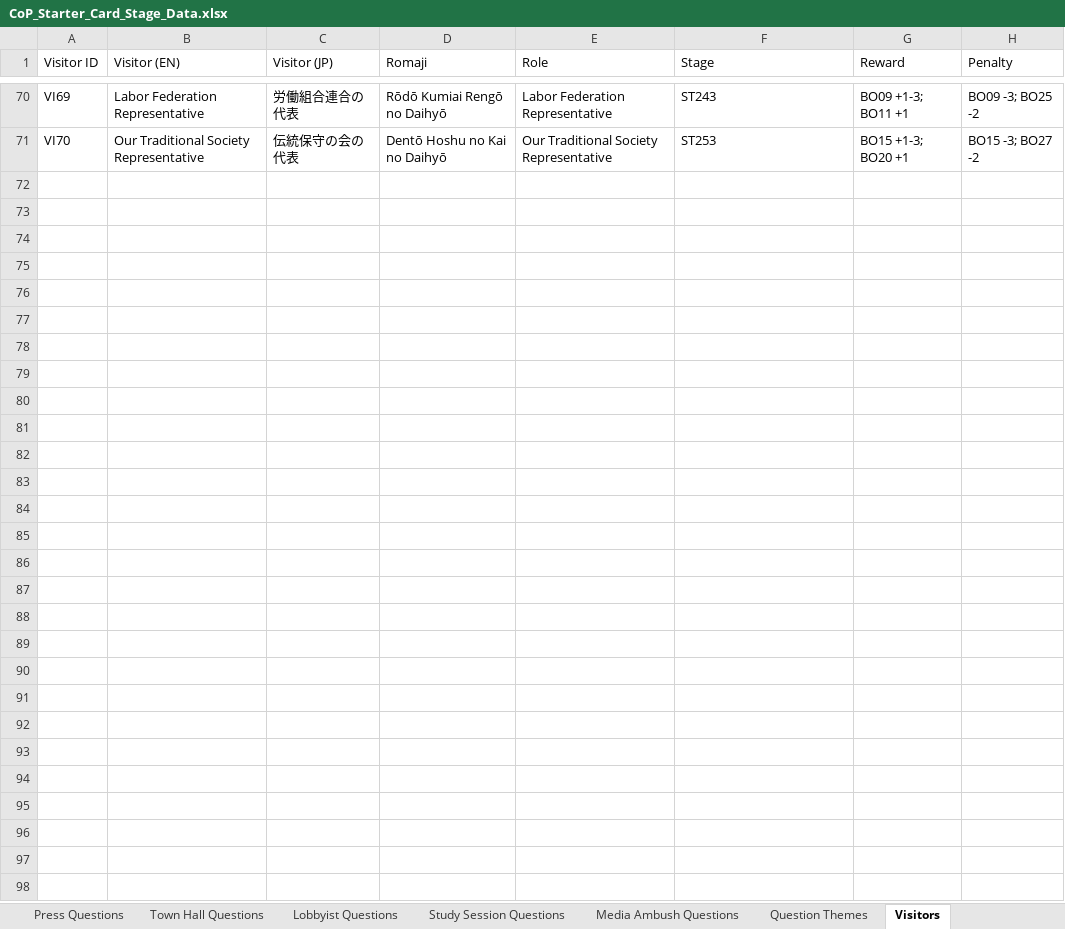
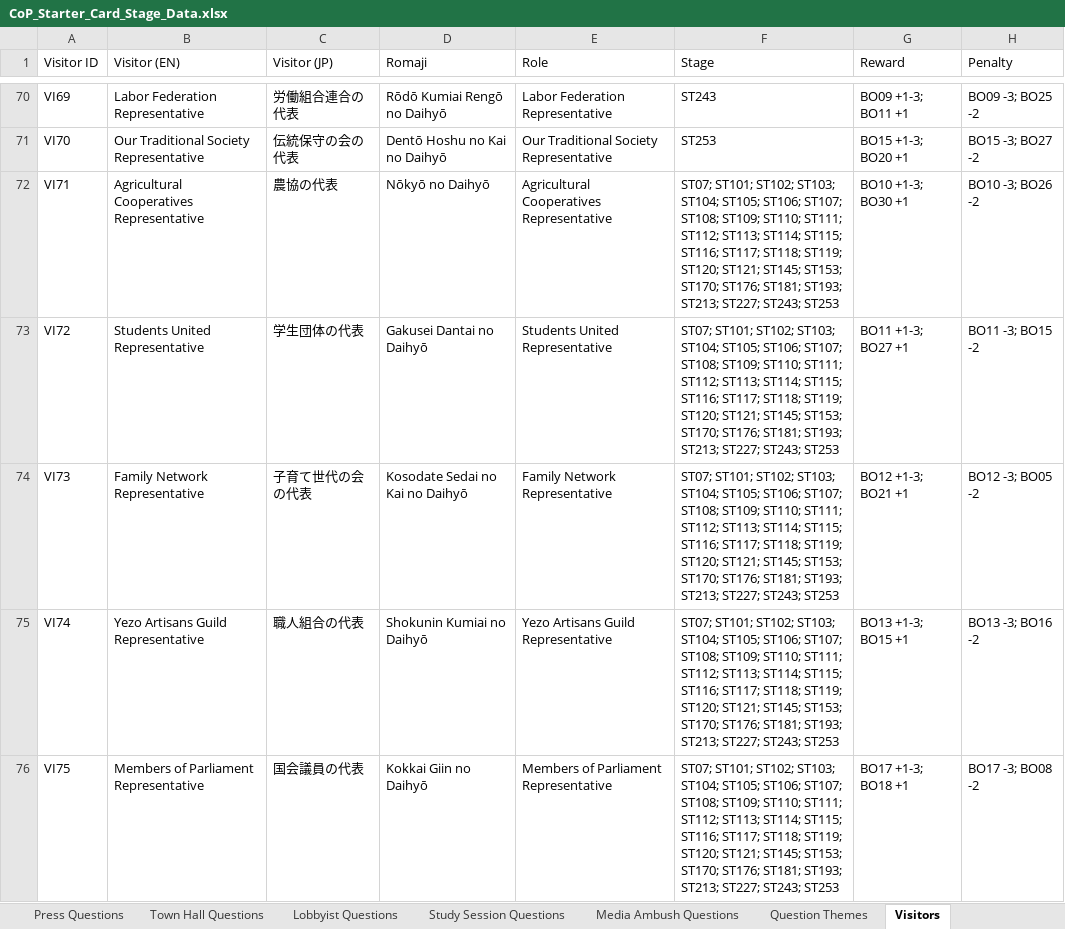
Before and after one commit to Lotusmonogatari/CoP-Deckbuilder, an Excel workbook: design/CoP_Starter_Card_Stage_Data.xlsx, sheet Visitors, drawn as a sheet; only a part is shown, gaps mark what is left out; values as stored, in another font and other column widths than the file's, no borders; the diff covers the shown part only; the diff names each change by its address in the sheet, - before the commit and + after, or states it on an @@ line.

```diff
--- a/design/CoP_Starter_Card_Stage_Data.xlsx (sheet Visitors)
+++ b/design/CoP_Starter_Card_Stage_Data.xlsx (sheet Visitors)
+row 72: VI71 | Agricultural Cooperatives Representative | 農協の代表 | Nōkyō no Daihyō | Agricultural Cooperatives Representative | ST07; ST101; ST102; ST103; ST104; ST105; ST106; ST107; ST108; ST109; ST110; ST111; ST112; ST113; ST114; ST115; ST116; ST117; ST118; ST119; ST120; ST121; ST145; ST153; ST170; ST176; ST181; ST193; ST213; ST227; ST243; ST253 | BO10 +1-3; BO30 +1 | BO10 -3; BO26 -2
+row 73: VI72 | Students United Representative | 学生団体の代表 | Gakusei Dantai no Daihyō | Students United Representative | ST07; ST101; ST102; ST103; ST104; ST105; ST106; ST107; ST108; ST109; ST110; ST111; ST112; ST113; ST114; ST115; ST116; ST117; ST118; ST119; ST120; ST121; ST145; ST153; ST170; ST176; ST181; ST193; ST213; ST227; ST243; ST253 | BO11 +1-3; BO27 +1 | BO11 -3; BO15 -2
+row 74: VI73 | Family Network Representative | 子育て世代の会の代表 | Kosodate Sedai no Kai no Daihyō | Family Network Representative | ST07; ST101; ST102; ST103; ST104; ST105; ST106; ST107; ST108; ST109; ST110; ST111; ST112; ST113; ST114; ST115; ST116; ST117; ST118; ST119; ST120; ST121; ST145; ST153; ST170; ST176; ST181; ST193; ST213; ST227; ST243; ST253 | BO12 +1-3; BO21 +1 | BO12 -3; BO05 -2
+row 75: VI74 | Yezo Artisans Guild Representative | 職人組合の代表 | Shokunin Kumiai no Daihyō | Yezo Artisans Guild Representative | ST07; ST101; ST102; ST103; ST104; ST105; ST106; ST107; ST108; ST109; ST110; ST111; ST112; ST113; ST114; ST115; ST116; ST117; ST118; ST119; ST120; ST121; ST145; ST153; ST170; ST176; ST181; ST193; ST213; ST227; ST243; ST253 | BO13 +1-3; BO15 +1 | BO13 -3; BO16 -2
+row 76: VI75 | Members of Parliament Representative | 国会議員の代表 | Kokkai Giin no Daihyō | Members of Parliament Representative | ST07; ST101; ST102; ST103; ST104; ST105; ST106; ST107; ST108; ST109; ST110; ST111; ST112; ST113; ST114; ST115; ST116; ST117; ST118; ST119; ST120; ST121; ST145; ST153; ST170; ST176; ST181; ST193; ST213; ST227; ST243; ST253 | BO17 +1-3; BO18 +1 | BO17 -3; BO08 -2
```
Also changed, not shown: 5 added rows elsewhere in this sheet, sheet Visitor Questions, sheet Question Themes, sheet Town Hall Questions, sheet Study Session Questions, sheet Lobbyist Questions, 5 other files.
